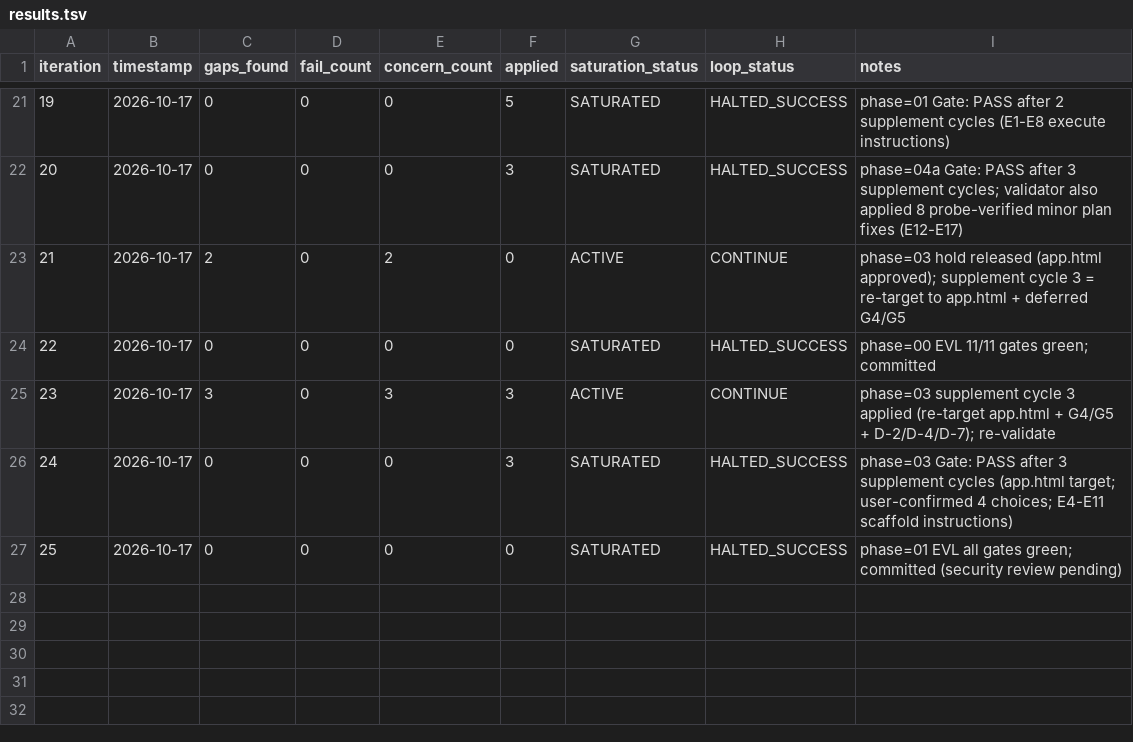
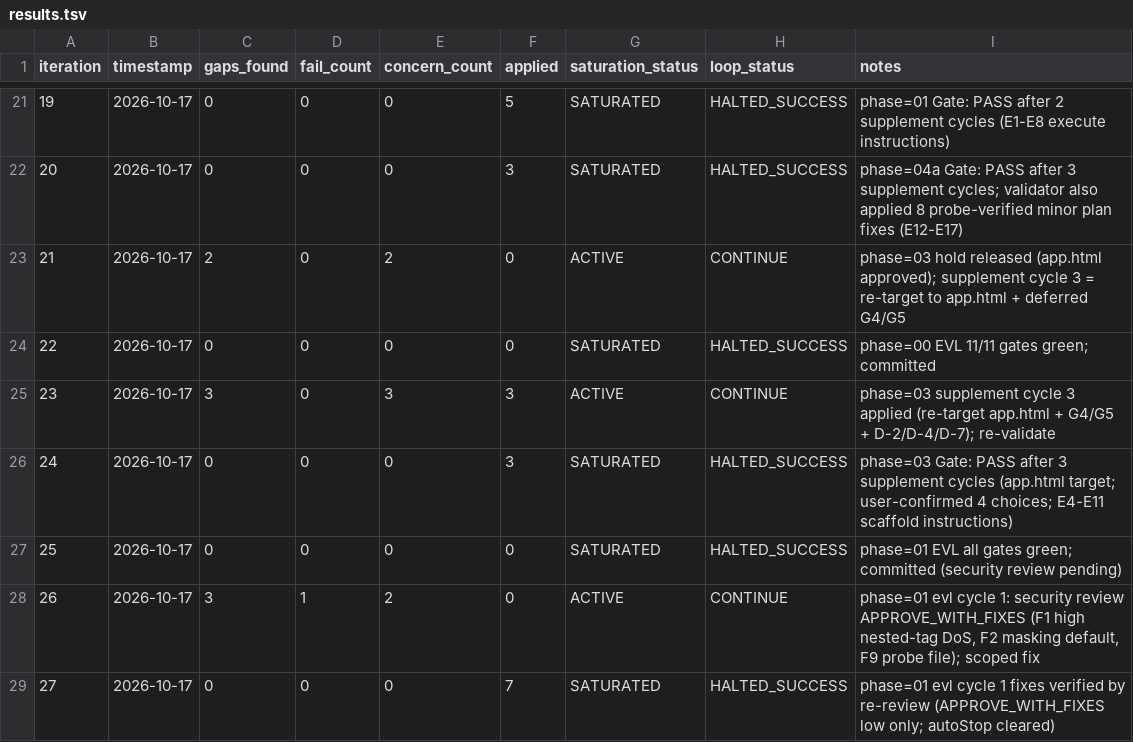
Before and after one commit to itsjiathao0912/preflight-legal-reviewer-anduin-transaction, a TSV file: process/general-plans/active/subdoc-qa-mvp_17-10-26/results.tsv, drawn as a sheet; only a part is shown, gaps mark what is left out; the diff names each change by its address in the sheet, - before the commit and + after, or states it on an @@ line.

```diff
--- a/process/general-plans/active/subdoc-qa-mvp_17-10-26/results.tsv
+++ b/process/general-plans/active/subdoc-qa-mvp_17-10-26/results.tsv
+row 28: 26 | 2026-10-17 | 3 | 1 | 2 | 0 | ACTIVE | CONTINUE | phase=01 evl cycle 1: security review APPROVE_WITH_FIXES (F1 high nested-tag DoS, F2 masking default, F9 probe file); scoped fix
+row 29: 27 | 2026-10-17 | 0 | 0 | 0 | 7 | SATURATED | HALTED_SUCCESS | phase=01 evl cycle 1 fixes verified by re-review (APPROVE_WITH_FIXES low only; autoStop cleared)
```
Also changed, not shown: 14 other files.
